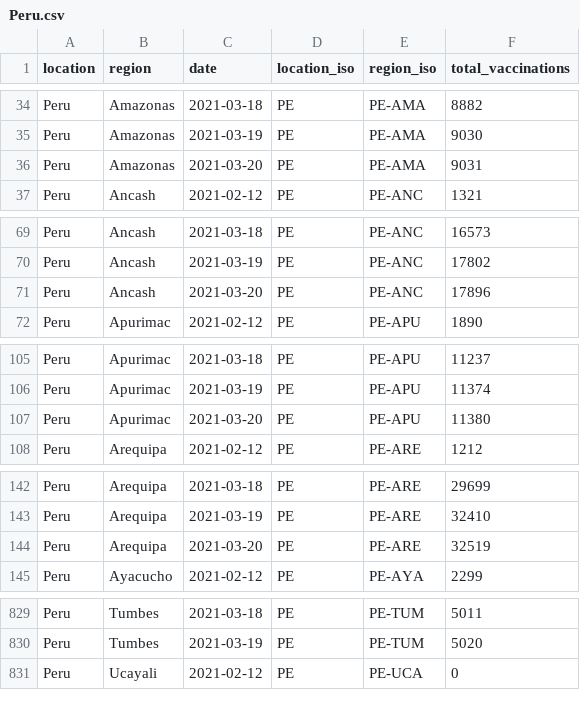
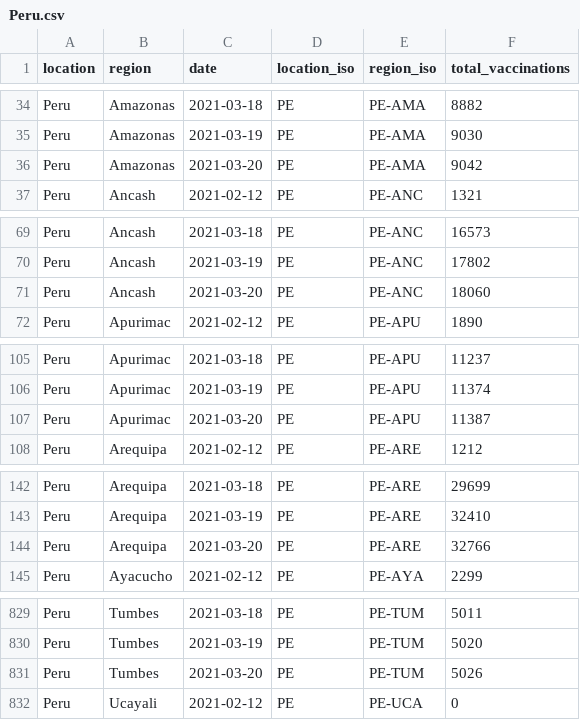
Before and after one commit to sociepy/covid19-vaccination-subnational, a CSV file: data/countries/Peru.csv, drawn as a sheet; only a part is shown, gaps mark what is left out; the diff covers the shown part only.

```diff
--- a/data/countries/Peru.csv
+++ b/data/countries/Peru.csv
@@ -35,3 +35,3 @@ Peru,Amazonas,2021-03-18,PE,PE-AMA,8882
 Peru,Amazonas,2021-03-19,PE,PE-AMA,9030
-Peru,Amazonas,2021-03-20,PE,PE-AMA,9031
+Peru,Amazonas,2021-03-20,PE,PE-AMA,9042
 Peru,Ancash,2021-02-12,PE,PE-ANC,1321
@@ -70,3 +70,3 @@ Peru,Ancash,2021-03-18,PE,PE-ANC,16573
 Peru,Ancash,2021-03-19,PE,PE-ANC,17802
-Peru,Ancash,2021-03-20,PE,PE-ANC,17896
+Peru,Ancash,2021-03-20,PE,PE-ANC,18060
 Peru,Apurimac,2021-02-12,PE,PE-APU,1890
@@ -106,3 +106,3 @@ Peru,Apurimac,2021-03-18,PE,PE-APU,11237
 Peru,Apurimac,2021-03-19,PE,PE-APU,11374
-Peru,Apurimac,2021-03-20,PE,PE-APU,11380
+Peru,Apurimac,2021-03-20,PE,PE-APU,11387
 Peru,Arequipa,2021-02-12,PE,PE-ARE,1212
@@ -143,3 +143,3 @@ Peru,Arequipa,2021-03-18,PE,PE-ARE,29699
 Peru,Arequipa,2021-03-19,PE,PE-ARE,32410
-Peru,Arequipa,2021-03-20,PE,PE-ARE,32519
+Peru,Arequipa,2021-03-20,PE,PE-ARE,32766
 Peru,Ayacucho,2021-02-12,PE,PE-AYA,2299
@@ -830,2 +830,3 @@ Peru,Tumbes,2021-03-18,PE,PE-TUM,5011
 Peru,Tumbes,2021-03-19,PE,PE-TUM,5020
+Peru,Tumbes,2021-03-20,PE,PE-TUM,5026
 Peru,Ucayali,2021-02-12,PE,PE-UCA,0
```
Also changed, not shown: 15 edited cells elsewhere in this file, data/countries/Lebanon.csv, data/countries/Turkey.csv, 16 other files.
